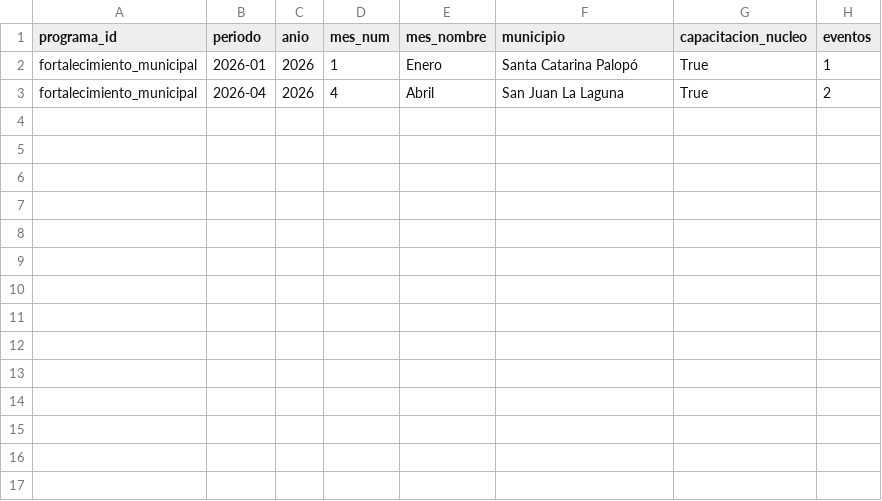
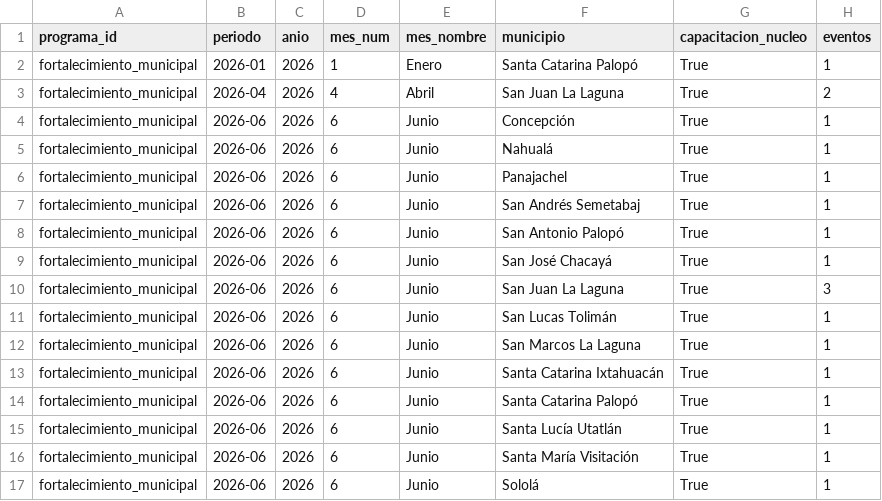
Before and after one commit to geograficaaala/AALA-dashboard, a CSV file: docs/data/fortalecimiento_municipal/capacitaciones_municipio_mes.csv, drawn as a sheet; the diff names each change by its address in the sheet, - before the commit and + after, or states it on an @@ line.

```diff
--- a/docs/data/fortalecimiento_municipal/capacitaciones_municipio_mes.csv
+++ b/docs/data/fortalecimiento_municipal/capacitaciones_municipio_mes.csv
+row 4: fortalecimiento_municipal | 2026-06 | 2026 | 6 | Junio | Concepción | True | 1
+row 5: fortalecimiento_municipal | 2026-06 | 2026 | 6 | Junio | Nahualá | True | 1
+row 6: fortalecimiento_municipal | 2026-06 | 2026 | 6 | Junio | Panajachel | True | 1
+row 7: fortalecimiento_municipal | 2026-06 | 2026 | 6 | Junio | San Andrés Semetabaj | True | 1
+row 8: fortalecimiento_municipal | 2026-06 | 2026 | 6 | Junio | San Antonio Palopó | True | 1
+row 9: fortalecimiento_municipal | 2026-06 | 2026 | 6 | Junio | San José Chacayá | True | 1
+row 10: fortalecimiento_municipal | 2026-06 | 2026 | 6 | Junio | San Juan La Laguna | True | 3
+row 11: fortalecimiento_municipal | 2026-06 | 2026 | 6 | Junio | San Lucas Tolimán | True | 1
+row 12: fortalecimiento_municipal | 2026-06 | 2026 | 6 | Junio | San Marcos La Laguna | True | 1
+row 13: fortalecimiento_municipal | 2026-06 | 2026 | 6 | Junio | Santa Catarina Ixtahuacán | True | 1
+row 14: fortalecimiento_municipal | 2026-06 | 2026 | 6 | Junio | Santa Catarina Palopó | True | 1
+row 15: fortalecimiento_municipal | 2026-06 | 2026 | 6 | Junio | Santa Lucía Utatlán | True | 1
+row 16: fortalecimiento_municipal | 2026-06 | 2026 | 6 | Junio | Santa María Visitación | True | 1
+row 17: fortalecimiento_municipal | 2026-06 | 2026 | 6 | Junio | Sololá | True | 1
```
Also changed, not shown: docs/data/fortalecimiento_municipal/capacitaciones_tema_mes.csv, docs/data/fortalecimiento_municipal/detalle_asistencias.csv, 8 other files.
